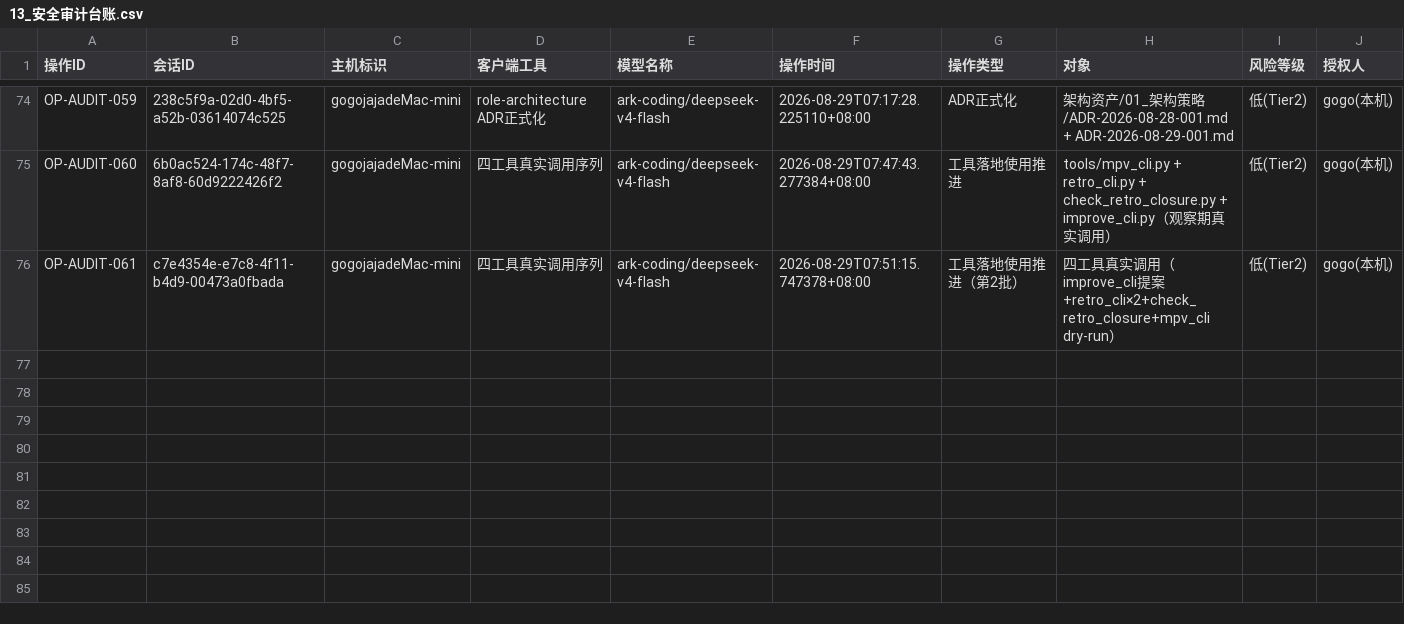
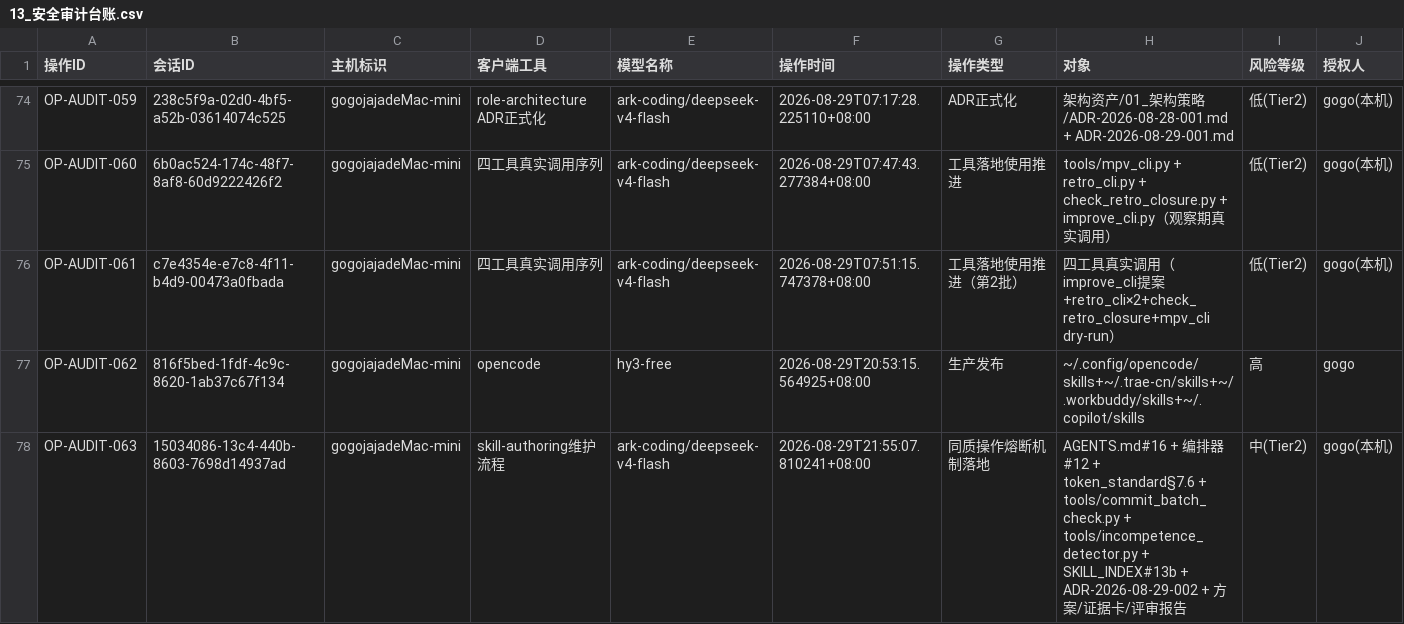
Before and after one commit to gogojaja/DevProjectTeamSkill, a CSV file: 台账/13_安全审计台账.csv, drawn as a sheet; only a part is shown, gaps mark what is left out; rows hold the shown columns only; the diff names each change by its address in the sheet, - before the commit and + after, or states it on an @@ line.

Commit message:
同质操作熔断与不胜任检测机制落地（ADR-2026-08-29-002）\n\n四层熔断（防TRAE等客户端反复提交同质化文件/碎片提交循环）：\n- L1 提交批量化：tools/commit_batch_check.py（--gate硬阻断碎片提交）\n- L2 固化频次提示：commit_batch_check --freq-scan（1h>3次提示攒批）\n- L3 不胜任检测：tools/incompetence_detector.py（同质密度≥5且无实质进展→判定不胜任；有实质进展不误伤）\n- L4 交接熔断：立即停止+交接文档断点+13审计+推荐替代工具/模型（dev_platform_catalog矩阵）\n\n落地文件：\n- AGENTS.md 铁律#16 + 命令区登记\n- 编排器 SKILL.md §2.2-12\n- token_standard §7.6 阈值表（同质密度≥5/固化频次>3/碎片1~2文件/推送重试>2）\n- SKILL_INDEX 13b + 更新行\n- ADR-2026-08-29-002 + docs/工具不胜任熔断方案.md + 证据卡EV-109~116 + 评审报告CSV\n\n行业依据：DORA VSM（等待时间=隐藏低效）+ GitHub PR（聚合提交标准）+ 反信号（区分高频有效vs同质无进展）\n门禁：links/closure/废弃/评审产物/version 全绿

```diff
--- a/台账/13_安全审计台账.csv
+++ b/台账/13_安全审计台账.csv
+row 77: OP-AUDIT-062 | 816f5bed-1fdf-4c9c-8620-1ab37c67f134 | gogojajadeMac-mini | opencode | hy3-free | 2026-08-29T20:53:15.564925+08:00 | 生产发布 | ~/.config/opencode/skills+~/.trae-cn/skills+~/.workbuddy/skills+~/.copilot/skills | 高 | gogo
+row 78: OP-AUDIT-063 | 15034086-13c4-440b-8603-7698d14937ad | gogojajadeMac-mini | skill-authoring维护流程 | ark-coding/deepseek-v4-flash | 2026-08-29T21:55:07.810241+08:00 | 同质操作熔断机制落地 | AGENTS.md#16 + 编排器#12 + token_standard§7.6 + tools/commit_batch_check.py + tools/incompetence_detector.py + SKILL_INDEX#13b + ADR-2026-08-29-002 + 方案/证据卡/评审报告 | 中(Tier2) | gogo(本机)
```
Also changed, not shown: 12 other files.
